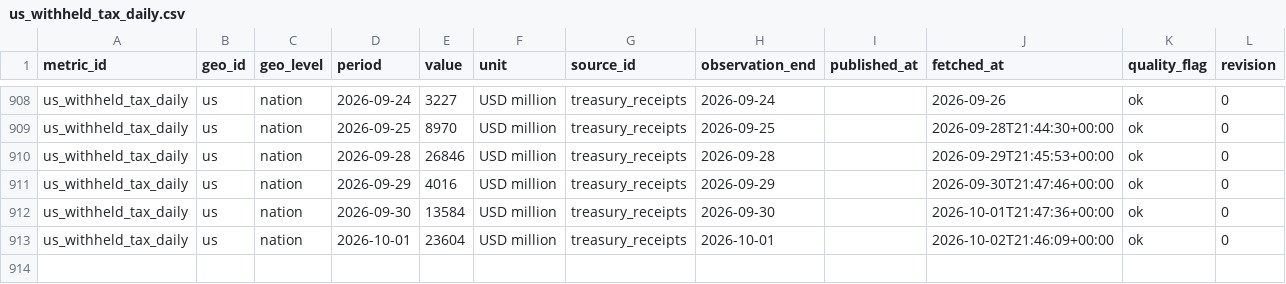
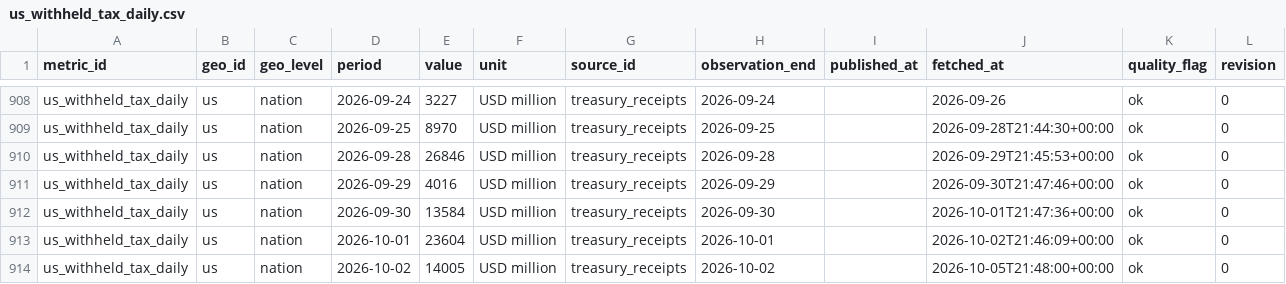
Before and after one commit to adityabandi/citysignal, a CSV file: data/history/treasury_receipts/us_withheld_tax_daily.csv, drawn as a sheet; only a part is shown, gaps mark what is left out; the diff names each change by its address in the sheet, - before the commit and + after, or states it on an @@ line.

```diff
--- a/data/history/treasury_receipts/us_withheld_tax_daily.csv
+++ b/data/history/treasury_receipts/us_withheld_tax_daily.csv
+row 914: us_withheld_tax_daily | us | nation | 2026-10-02 | 14005 | USD million | treasury_receipts | 2026-10-02 |  | 2026-10-05T21:48:00+00:00 | ok | 0
```
Also changed, not shown: data/history/eurostat_macro/macro_employment.csv, data/history/eurostat_macro/macro_gdp.csv, 52 other files.
